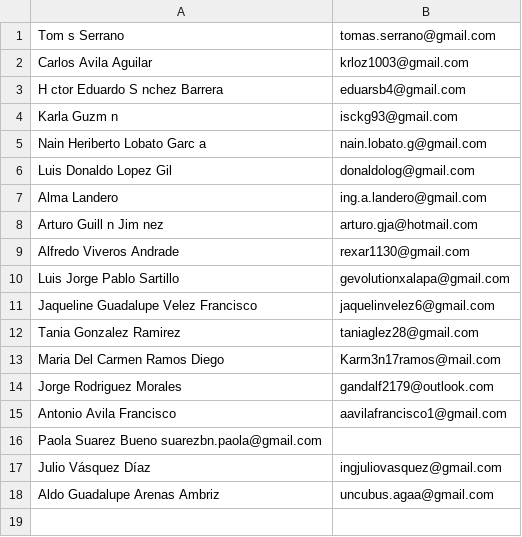
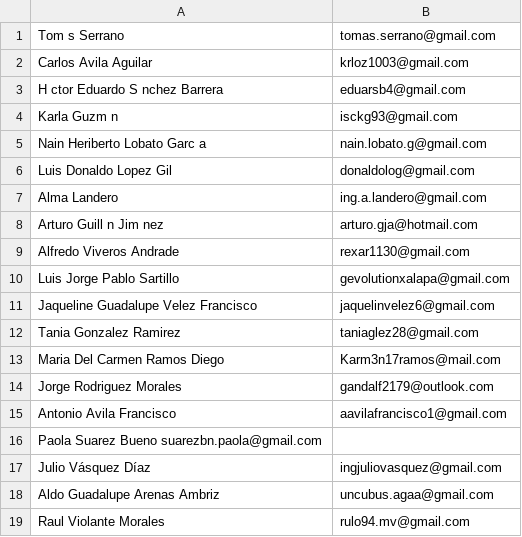
Before and after one commit to TSEFGE/FGE, a CSV file: directorio.csv, drawn as a sheet; the diff names each change by its address in the sheet, - before the commit and + after, or states it on an @@ line.

Commit message:
Modificado por raul

```diff
--- a/directorio.csv
+++ b/directorio.csv
+row 19: Raul Violante Morales | rulo94.mv@gmail.com
```
